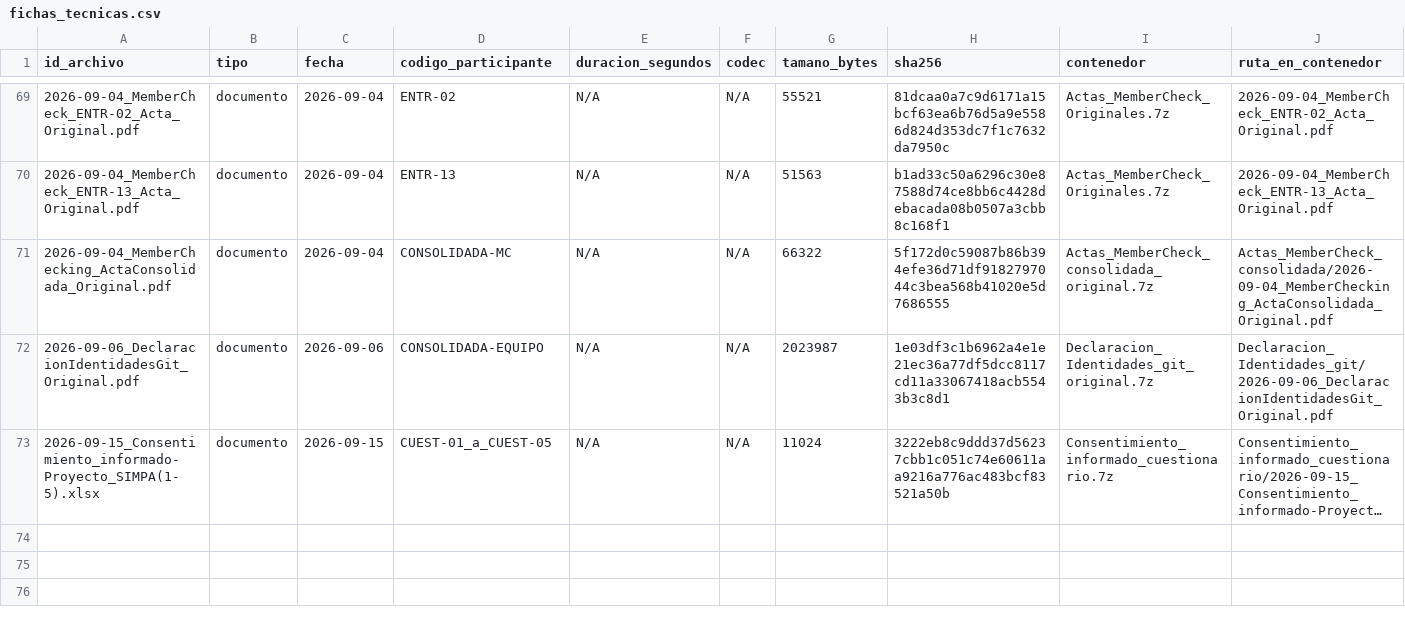
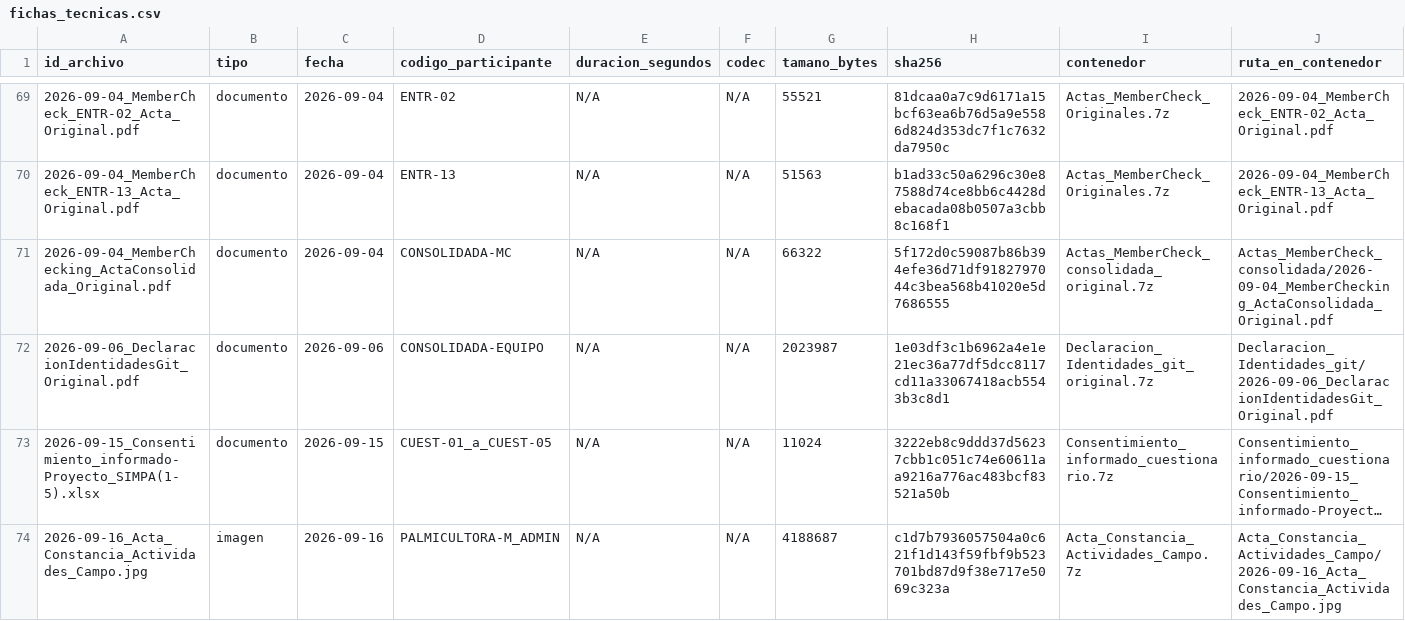
Before and after one commit to AlanNVR/SIMPA_ISR401, a CSV file: 02_Evidencias/00_Restringido/fichas_tecnicas.csv, drawn as a sheet; only a part is shown, gaps mark what is left out; long unchanged cells end in …; rows hold the shown columns only; the diff names each change by its address in the sheet, - before the commit and + after, or states it on an @@ line.

Commit message:
agregar acta de constancia nota de campo en ficha tecnica

```diff
--- a/02_Evidencias/00_Restringido/fichas_tecnicas.csv
+++ b/02_Evidencias/00_Restringido/fichas_tecnicas.csv
+row 74: 2026-09-16_Acta_Constancia_Actividades_Campo.jpg | imagen | 2026-09-16 | PALMICULTORA-M_ADMIN | N/A | N/A | 4188687 | c1d7b7936057504a0c621f1d143f59fbf9b523701bd87d9f38e717e5069c323a | Acta_Constancia_Actividades_Campo.7z | Acta_Constancia_Actividades_Campo/2026-09-16_Acta_Constancia_Actividades_Campo.jpg
```
